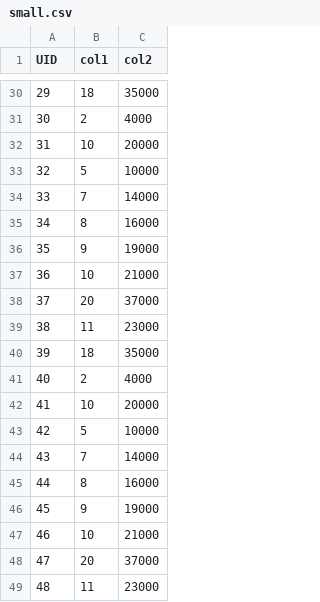
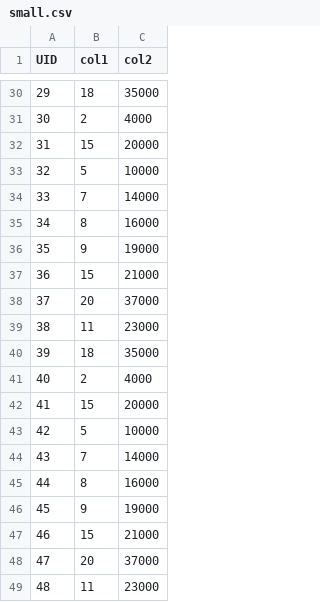
Before and after one commit to super-gate/big3_searchable_hedb, a CSV file: db/small.csv, drawn as a sheet; only a part is shown, gaps mark what is left out.

```diff
--- a/db/small.csv
+++ b/db/small.csv
@@ -31,3 +31,3 @@ UID,col1,col2
 30,2,4000
-31,10,20000
+31,15,20000
 32,5,10000
@@ -36,3 +36,3 @@ UID,col1,col2
 35,9,19000
-36,10,21000
+36,15,21000
 37,20,37000
@@ -41,3 +41,3 @@ UID,col1,col2
 40,2,4000
-41,10,20000
+41,15,20000
 42,5,10000
@@ -46,3 +46,3 @@ UID,col1,col2
 45,9,19000
-46,10,21000
+46,15,21000
 47,20,37000
```
Also changed, not shown: 16 other files.
